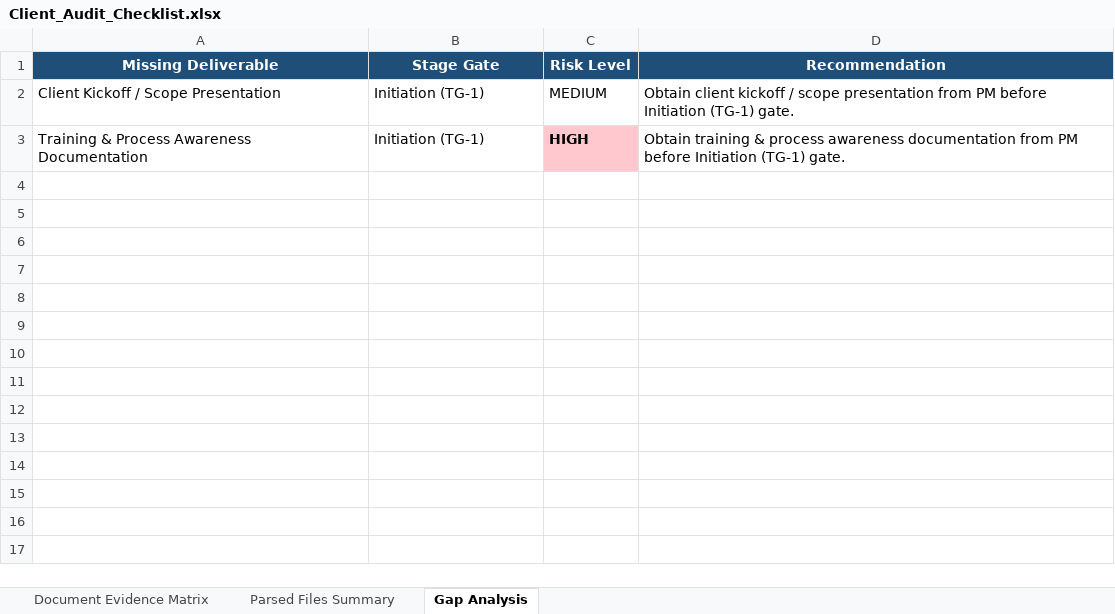
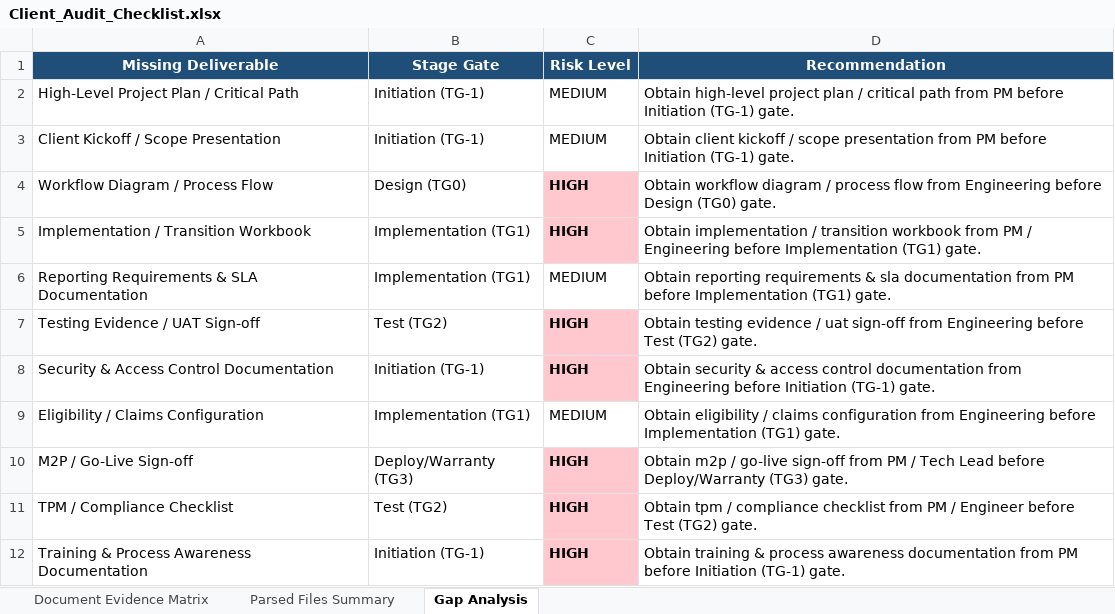
Before and after one commit to sannidhya09/Smart-Data-Solutions-Capstone, an Excel workbook: red_duke_demo/output/Client_Audit_Checklist.xlsx, sheet Gap Analysis, drawn as a sheet; values as stored, in another font and other column widths than the file's, no borders; the diff names each change by its address in the sheet, - before the commit and + after, or states it on an @@ line.

Commit message:
Final commit before April 28th presentation

```diff
--- a/red_duke_demo/output/Client_Audit_Checklist.xlsx (sheet Gap Analysis)
+++ b/red_duke_demo/output/Client_Audit_Checklist.xlsx (sheet Gap Analysis)
+row 2: High-Level Project Plan / Critical Path | Initiation (TG-1) | MEDIUM | Obtain high-level project plan / critical path from PM before Initiation (TG-1) gate.
+row 4: Workflow Diagram / Process Flow | Design (TG0) | HIGH | Obtain workflow diagram / process flow from Engineering before Design (TG0) gate.
+row 5: Implementation / Transition Workbook | Implementation (TG1) | HIGH | Obtain implementation / transition workbook from PM / Engineering before Implementation (TG1) gate.
+row 6: Reporting Requirements & SLA Documentation | Implementation (TG1) | MEDIUM | Obtain reporting requirements & sla documentation from PM before Implementation (TG1) gate.
+row 7: Testing Evidence / UAT Sign-off | Test (TG2) | HIGH | Obtain testing evidence / uat sign-off from Engineering before Test (TG2) gate.
+row 8: Security & Access Control Documentation | Initiation (TG-1) | HIGH | Obtain security & access control documentation from Engineering before Initiation (TG-1) gate.
+row 9: Eligibility / Claims Configuration | Implementation (TG1) | MEDIUM | Obtain eligibility / claims configuration from Engineering before Implementation (TG1) gate.
+row 10: M2P / Go-Live Sign-off | Deploy/Warranty (TG3) | HIGH | Obtain m2p / go-live sign-off from PM / Tech Lead before Deploy/Warranty (TG3) gate.
+row 11: TPM / Compliance Checklist | Test (TG2) | HIGH | Obtain tpm / compliance checklist from PM / Engineer before Test (TG2) gate.
```
Also changed, not shown: sheet Document Evidence Matrix, sheet Parsed Files Summary, frontend/public/Red_Duke_Report.xlsx, 35 other files.
